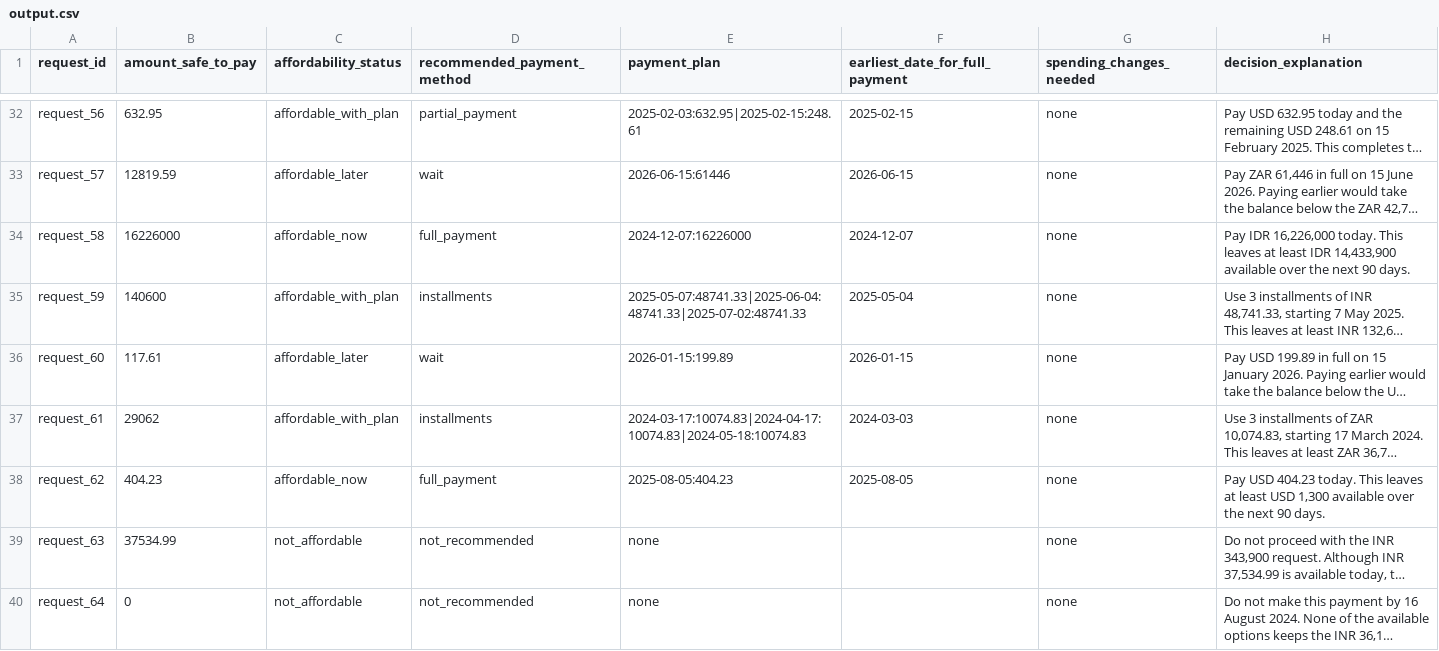
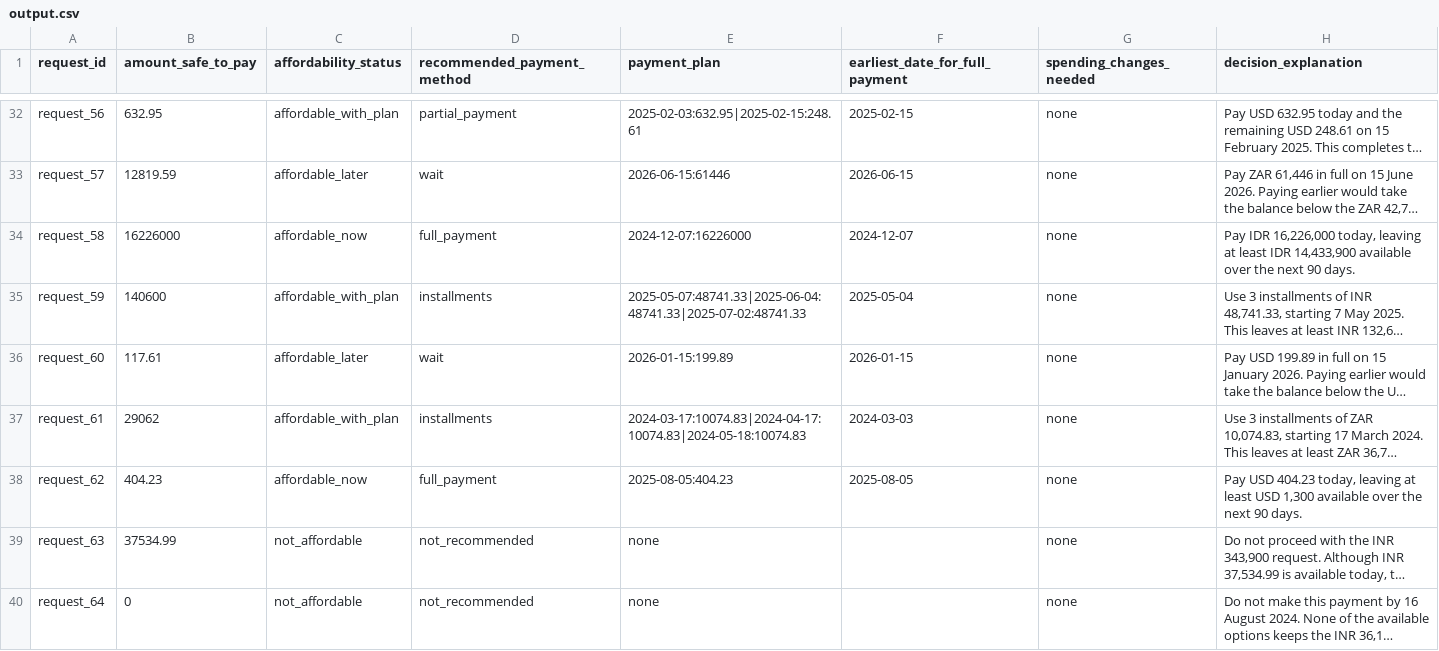
Before and after one commit to markandeyay/hackerrank912, a CSV file: output.csv, drawn as a sheet; only a part is shown, gaps mark what is left out; long unchanged cells end in …; the diff covers the shown part only; the diff names each change by its address in the sheet, - before the commit and + after, or states it on an @@ line.

Commit message:
feat: Sonnet-based evidence extraction, merge policy, arrears dedupe; final output.csv and usage report

```diff
--- a/output.csv
+++ b/output.csv
-H34 (decision_explanation): …IDR 16,226,000 today. This leaves at least…
+H34 (decision_explanation): …IDR 16,226,000 today, leaving at least…
-H38 (decision_explanation): …USD 404.23 today. This leaves at least…
+H38 (decision_explanation): …USD 404.23 today, leaving at least…
```
Also changed, not shown: 108 edited cells elsewhere in this file, 8 other files.
